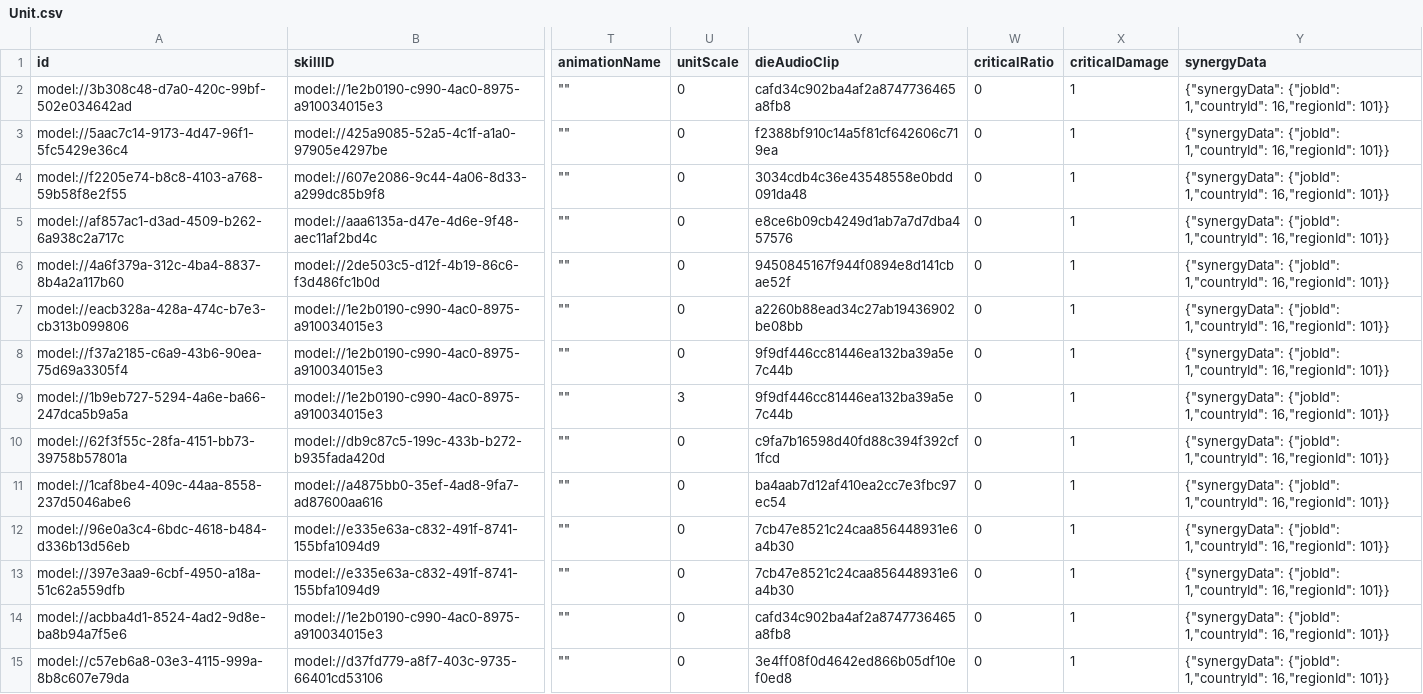
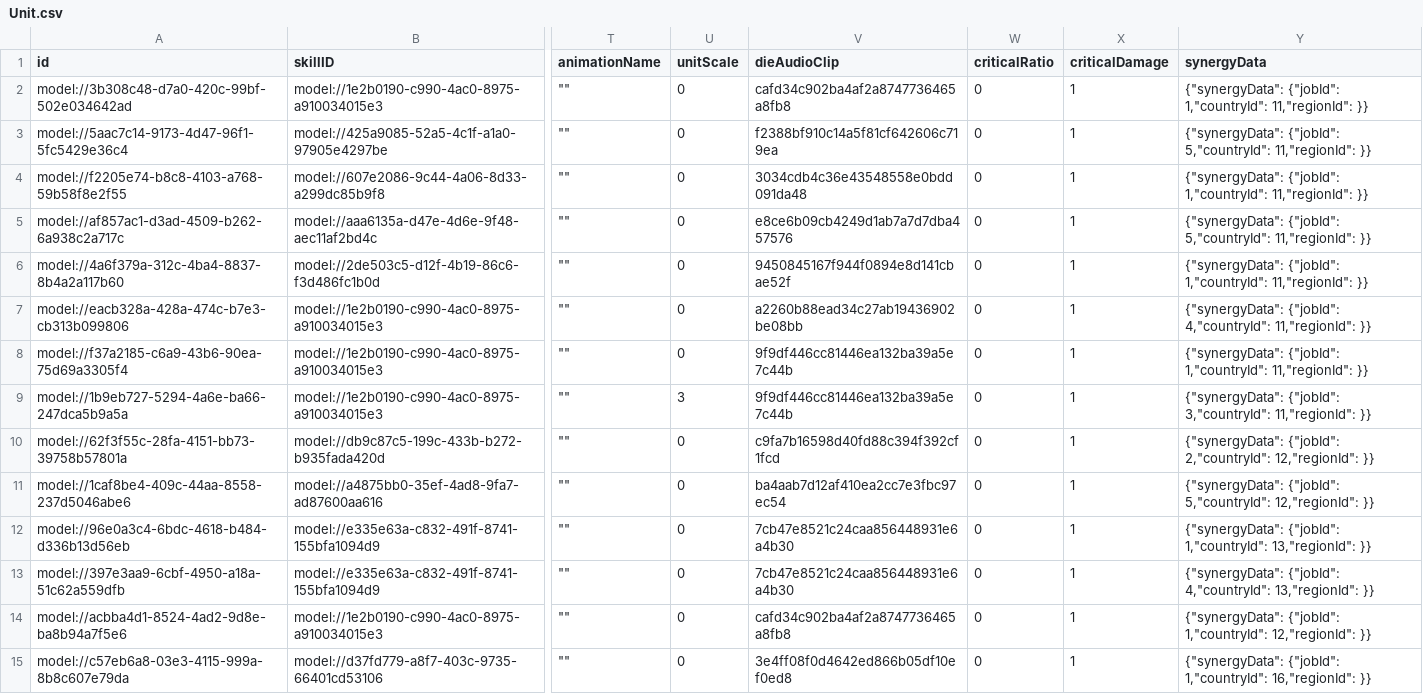
Before and after one commit to browniesss/MapleWorlds, a CSV file: RootDesk/MyDesk/DataSets/Unit.csv, drawn as a sheet; only a part is shown, gaps mark what is left out; the diff covers the shown part only; the diff names each change by its address in the sheet, - before the commit and + after, or states it on an @@ line.

Commit message:
Update Unit.csv
유닛 별 시너지 데이터 기재

```diff
--- a/RootDesk/MyDesk/DataSets/Unit.csv
+++ b/RootDesk/MyDesk/DataSets/Unit.csv
-Y2 (synergyData): …{"jobId": 1,"countryId": 16,"regionId": 101}}
+Y2 (synergyData): …{"jobId": 1,"countryId": 11,"regionId": }}
-Y3 (synergyData): {"synergyData": {"jobId": 1,"countryId": 16,"regionId": 101}}
+Y3 (synergyData): {"synergyData": {"jobId": 5,"countryId": 11,"regionId": }}
-Y4 (synergyData): …{"jobId": 1,"countryId": 16,"regionId": 101}}
+Y4 (synergyData): …{"jobId": 1,"countryId": 11,"regionId": }}
-Y5 (synergyData): {"synergyData": {"jobId": 1,"countryId": 16,"regionId": 101}}
+Y5 (synergyData): {"synergyData": {"jobId": 5,"countryId": 11,"regionId": }}
-Y6 (synergyData): …{"jobId": 1,"countryId": 16,"regionId": 101}}
+Y6 (synergyData): …{"jobId": 1,"countryId": 11,"regionId": }}
-Y7 (synergyData): {"synergyData": {"jobId": 1,"countryId": 16,"regionId": 101}}
+Y7 (synergyData): {"synergyData": {"jobId": 4,"countryId": 11,"regionId": }}
-Y8 (synergyData): …{"jobId": 1,"countryId": 16,"regionId": 101}}
+Y8 (synergyData): …{"jobId": 1,"countryId": 11,"regionId": }}
-Y9 (synergyData): {"synergyData": {"jobId": 1,"countryId": 16,"regionId": 101}}
+Y9 (synergyData): {"synergyData": {"jobId": 3,"countryId": 11,"regionId": }}
-Y10 (synergyData): {"synergyData": {"jobId": 1,"countryId": 16,"regionId": 101}}
+Y10 (synergyData): {"synergyData": {"jobId": 2,"countryId": 12,"regionId": }}
-Y11 (synergyData): {"synergyData": {"jobId": 1,"countryId": 16,"regionId": 101}}
+Y11 (synergyData): {"synergyData": {"jobId": 5,"countryId": 12,"regionId": }}
-Y12 (synergyData): …{"jobId": 1,"countryId": 16,"regionId": 101}}
+Y12 (synergyData): …{"jobId": 1,"countryId": 13,"regionId": }}
-Y13 (synergyData): {"synergyData": {"jobId": 1,"countryId": 16,"regionId": 101}}
+Y13 (synergyData): {"synergyData": {"jobId": 4,"countryId": 13,"regionId": }}
-Y14 (synergyData): …{"jobId": 1,"countryId": 16,"regionId": 101}}
+Y14 (synergyData): …{"jobId": 1,"countryId": 12,"regionId": }}
-Y15 (synergyData): …1,"countryId": 16,"regionId": 101}}
+Y15 (synergyData): …1,"countryId": 16,"regionId": }}
```
Also changed, not shown: 53 edited cells elsewhere in this file.
